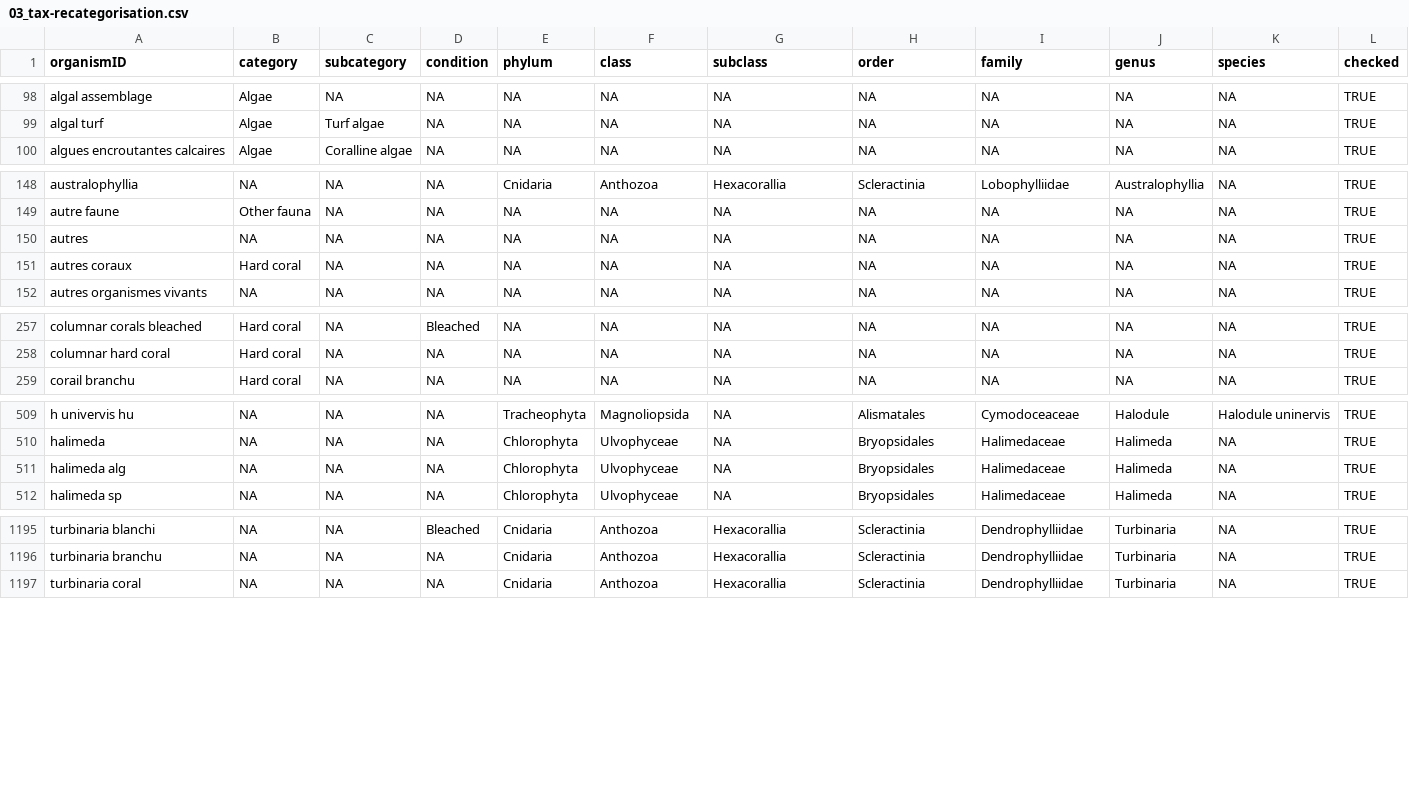
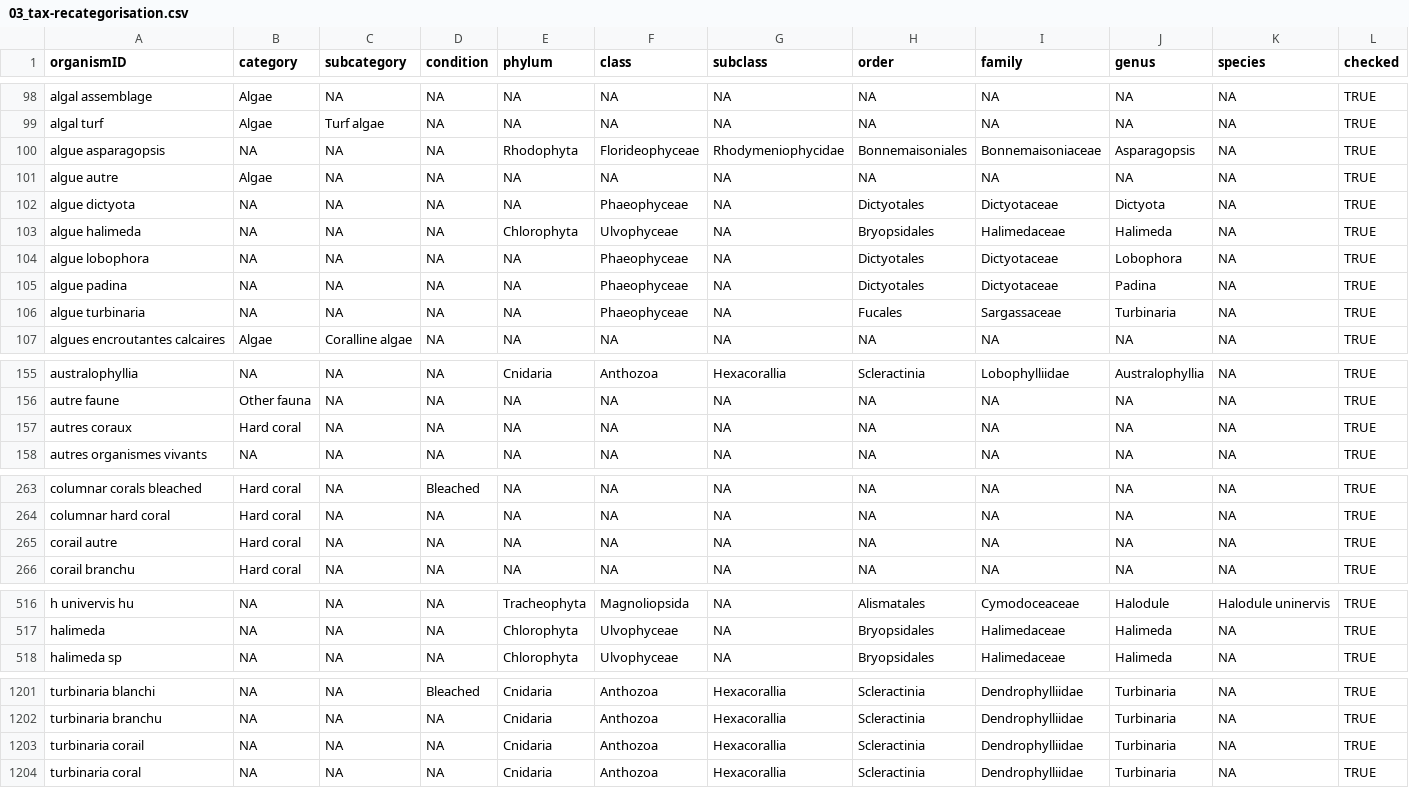
Before and after one commit to GCRMN/gcrmndb_benthos, a CSV file: data/03_tax-recategorisation.csv, drawn as a sheet; only a part is shown, gaps mark what is left out; removed rows and columns are numbered as before the commit, all else as after; the diff names each change by its address in the sheet, - before the commit and + after, or states it on an @@ line.

Commit message:
update standardization for dataset 0005

```diff
--- a/data/03_tax-recategorisation.csv
+++ b/data/03_tax-recategorisation.csv
+row 100: algue asparagopsis | NA | NA | NA | Rhodophyta | Florideophyceae | Rhodymeniophycidae | Bonnemaisoniales | Bonnemaisoniaceae | Asparagopsis | NA | TRUE
+row 101: algue autre | Algae | NA | NA | NA | NA | NA | NA | NA | NA | NA | TRUE
+row 102: algue dictyota | NA | NA | NA | NA | Phaeophyceae | NA | Dictyotales | Dictyotaceae | Dictyota | NA | TRUE
+row 103: algue halimeda | NA | NA | NA | Chlorophyta | Ulvophyceae | NA | Bryopsidales | Halimedaceae | Halimeda | NA | TRUE
+row 104: algue lobophora | NA | NA | NA | NA | Phaeophyceae | NA | Dictyotales | Dictyotaceae | Lobophora | NA | TRUE
+row 105: algue padina | NA | NA | NA | NA | Phaeophyceae | NA | Dictyotales | Dictyotaceae | Padina | NA | TRUE
+row 106: algue turbinaria | NA | NA | NA | NA | Phaeophyceae | NA | Fucales | Sargassaceae | Turbinaria | NA | TRUE
-row 150: autres | NA | NA | NA | NA | NA | NA | NA | NA | NA | NA | TRUE
+row 265: corail autre | Hard coral | NA | NA | NA | NA | NA | NA | NA | NA | NA | TRUE
-row 511: halimeda alg | NA | NA | NA | Chlorophyta | Ulvophyceae | NA | Bryopsidales | Halimedaceae | Halimeda | NA | TRUE
+row 1203: turbinaria corail | NA | NA | NA | Cnidaria | Anthozoa | Hexacorallia | Scleractinia | Dendrophylliidae | Turbinaria | NA | TRUE
```
Also changed, not shown: 2 other files.
